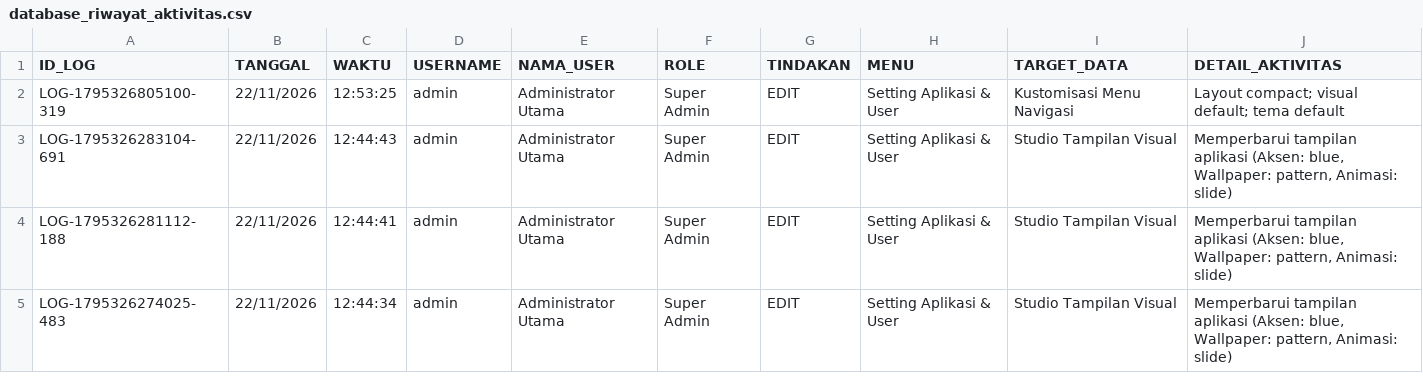
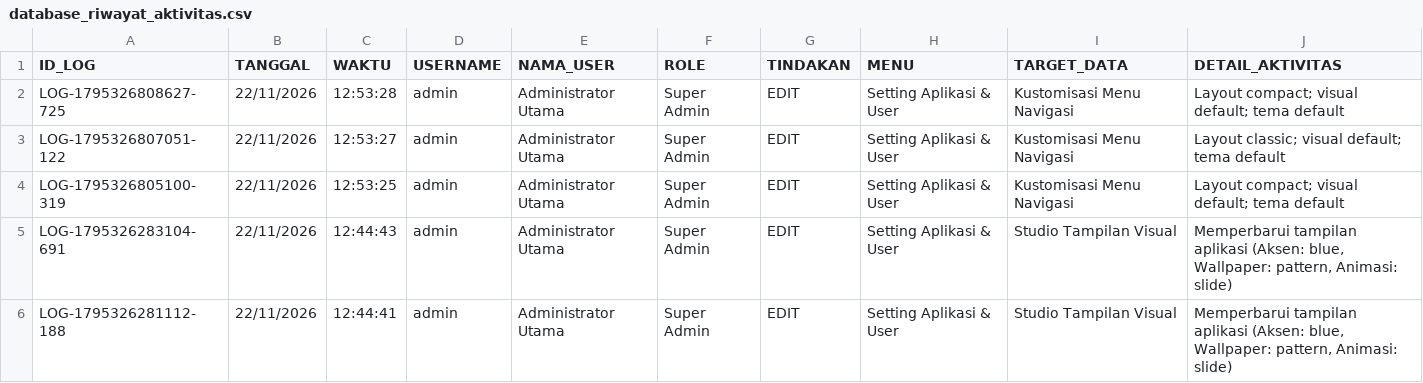
Before and after one commit to ilyasajha5-cpu/LIKEBillingProTeknisi, a CSV file: database_riwayat_aktivitas.csv, drawn as a sheet; only a part is shown; the shorter side is filled out with more unchanged rows.

Commit message:
Fast-Sync database_riwayat_aktivitas.csv

```diff
--- a/database_riwayat_aktivitas.csv
+++ b/database_riwayat_aktivitas.csv
@@ -1,2 +1,4 @@
 ID_LOG,TANGGAL,WAKTU,USERNAME,NAMA_USER,ROLE,TINDAKAN,MENU,TARGET_DATA,DETAIL_AKTIVITAS
+"LOG-1795326808627-725","22/11/2026","12:53:28","admin","Administrator Utama","Super Admin","EDIT","Setting Aplikasi & User","Kustomisasi Menu Navigasi","Layout compact; visual default; tema default"
+"LOG-1795326807051-122","22/11/2026","12:53:27","admin","Administrator Utama","Super Admin","EDIT","Setting Aplikasi & User","Kustomisasi Menu Navigasi","Layout classic; visual default; tema default"
 "LOG-1795326805100-319","22/11/2026","12:53:25","admin","Administrator Utama","Super Admin","EDIT","Setting Aplikasi & User","Kustomisasi Menu Navigasi","Layout compact; visual default; tema default"
```
